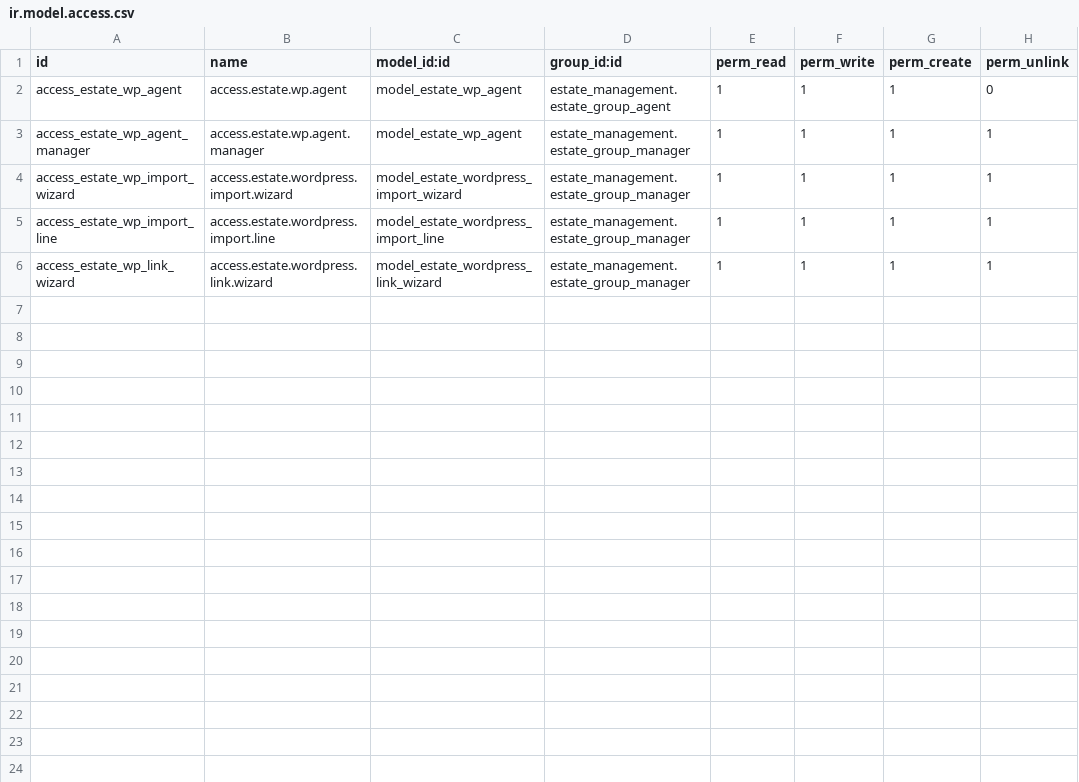
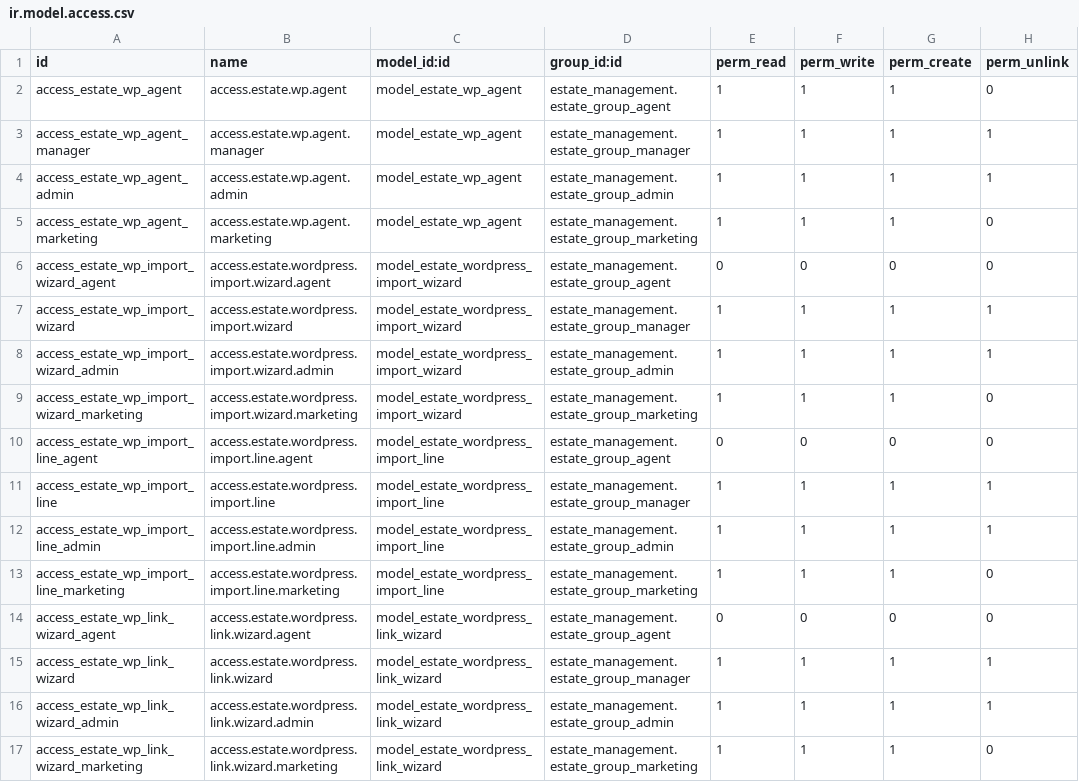
Before and after one commit to JustinLucero07/TesisOdoo, a CSV file: estate_wordpress/security/ir.model.access.csv, drawn as a sheet.

```diff
--- a/estate_wordpress/security/ir.model.access.csv
+++ b/estate_wordpress/security/ir.model.access.csv
@@ -3,4 +3,15 @@ access_estate_wp_agent,access.estate.wp.agent,model_estate_wp_agent,estate_manag
 access_estate_wp_agent_manager,access.estate.wp.agent.manager,model_estate_wp_agent,estate_management.estate_group_manager,1,1,1,1
+access_estate_wp_agent_admin,access.estate.wp.agent.admin,model_estate_wp_agent,estate_management.estate_group_admin,1,1,1,1
+access_estate_wp_agent_marketing,access.estate.wp.agent.marketing,model_estate_wp_agent,estate_management.estate_group_marketing,1,1,1,0
+access_estate_wp_import_wizard_agent,access.estate.wordpress.import.wizard.agent,model_estate_wordpress_import_wizard,estate_management.estate_group_agent,0,0,0,0
 access_estate_wp_import_wizard,access.estate.wordpress.import.wizard,model_estate_wordpress_import_wizard,estate_management.estate_group_manager,1,1,1,1
+access_estate_wp_import_wizard_admin,access.estate.wordpress.import.wizard.admin,model_estate_wordpress_import_wizard,estate_management.estate_group_admin,1,1,1,1
+access_estate_wp_import_wizard_marketing,access.estate.wordpress.import.wizard.marketing,model_estate_wordpress_import_wizard,estate_management.estate_group_marketing,1,1,1,0
+access_estate_wp_import_line_agent,access.estate.wordpress.import.line.agent,model_estate_wordpress_import_line,estate_management.estate_group_agent,0,0,0,0
 access_estate_wp_import_line,access.estate.wordpress.import.line,model_estate_wordpress_import_line,estate_management.estate_group_manager,1,1,1,1
+access_estate_wp_import_line_admin,access.estate.wordpress.import.line.admin,model_estate_wordpress_import_line,estate_management.estate_group_admin,1,1,1,1
+access_estate_wp_import_line_marketing,access.estate.wordpress.import.line.marketing,model_estate_wordpress_import_line,estate_management.estate_group_marketing,1,1,1,0
+access_estate_wp_link_wizard_agent,access.estate.wordpress.link.wizard.agent,model_estate_wordpress_link_wizard,estate_management.estate_group_agent,0,0,0,0
 access_estate_wp_link_wizard,access.estate.wordpress.link.wizard,model_estate_wordpress_link_wizard,estate_management.estate_group_manager,1,1,1,1
+access_estate_wp_link_wizard_admin,access.estate.wordpress.link.wizard.admin,model_estate_wordpress_link_wizard,estate_management.estate_group_admin,1,1,1,1
+access_estate_wp_link_wizard_marketing,access.estate.wordpress.link.wizard.marketing,model_estate_wordpress_link_wizard,estate_management.estate_group_marketing,1,1,1,0
```
Also changed, not shown: estate_payroll/security/ir.model.access.csv, estate_social/security/ir.model.access.csv, 8 other files.
